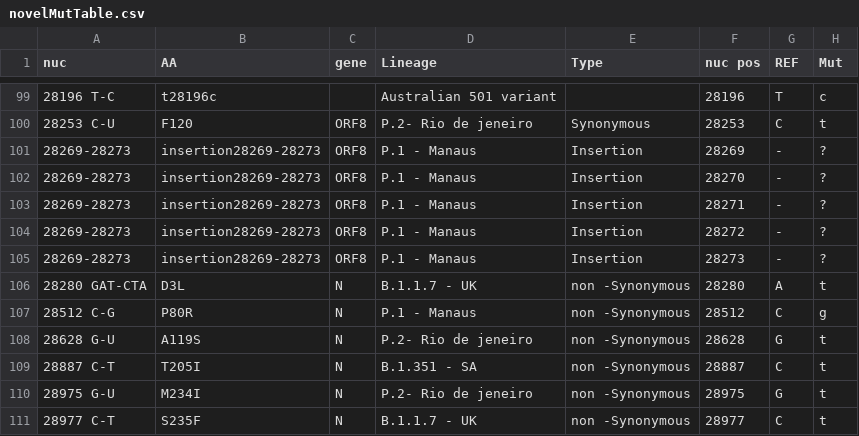
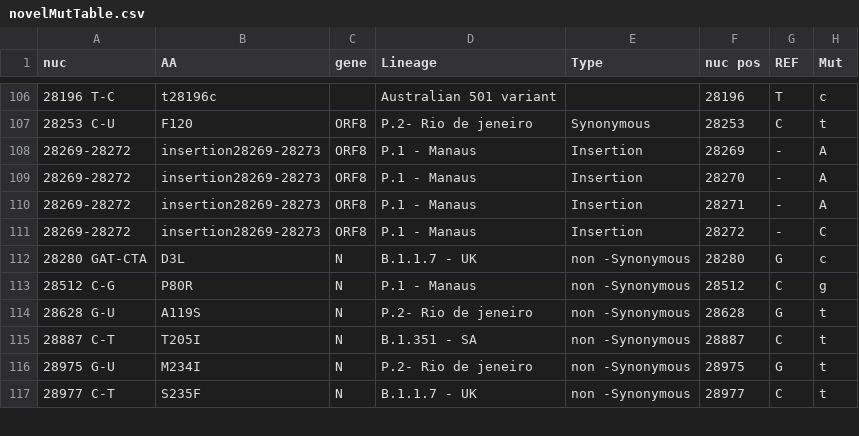
Before and after one commit to NetaZuckerman/covid19, a CSV file: novelMutTable.csv, drawn as a sheet; only a part is shown, gaps mark what is left out; the diff covers the shown part only.

```diff
--- a/novelMutTable.csv
+++ b/novelMutTable.csv
@@ -100,8 +107,7 @@ nuc,AA,gene,Lineage,Type,nuc pos,REF,Mut
 28253 C-U,F120 ,ORF8,P.2- Rio de jeneiro,Synonymous,28253,C,t
-28269-28273,insertion28269-28273,ORF8,P.1 - Manaus,Insertion,28269,-,?
-28269-28273,insertion28269-28273,ORF8,P.1 - Manaus,Insertion,28270,-,?
-28269-28273,insertion28269-28273,ORF8,P.1 - Manaus,Insertion,28271,-,?
-28269-28273,insertion28269-28273,ORF8,P.1 - Manaus,Insertion,28272,-,?
-28269-28273,insertion28269-28273,ORF8,P.1 - Manaus,Insertion,28273,-,?
-28280 GAT-CTA,D3L,N,B.1.1.7 - UK,non -Synonymous,28280,A,t
+28269-28272,insertion28269-28273,ORF8,P.1 - Manaus,Insertion,28269,-,A
+28269-28272,insertion28269-28273,ORF8,P.1 - Manaus,Insertion,28270,-,A
+28269-28272,insertion28269-28273,ORF8,P.1 - Manaus,Insertion,28271,-,A
+28269-28272,insertion28269-28273,ORF8,P.1 - Manaus,Insertion,28272,-,C
+28280 GAT-CTA,D3L,N,B.1.1.7 - UK,non -Synonymous,28280,G,c
 28512 C-G,P80R,N,P.1 - Manaus,non -Synonymous,28512,C,g
```
Also changed, not shown: 7 added rows and 5 edited cells elsewhere in this file, 1 other file.
